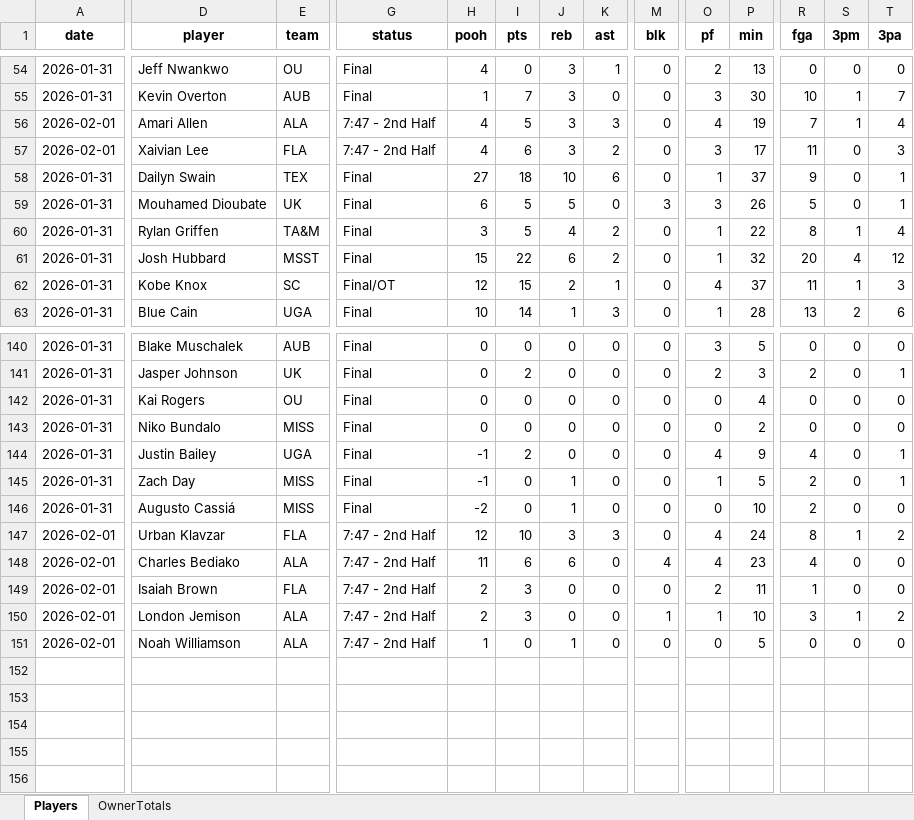
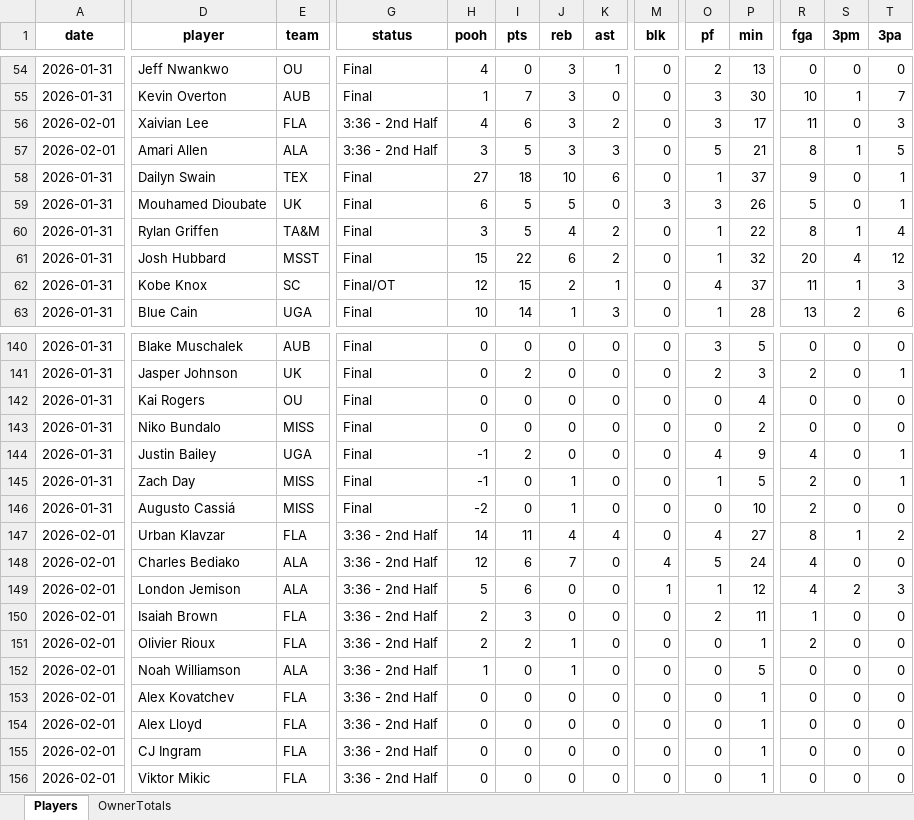
Before and after one commit to hal9000moncrief-dotcom/Pooh-League, an Excel workbook: docs/Today_PoohPoints_SEC_ByOwner_2026-02-01.xlsx, sheet Players, drawn as a sheet; only a part is shown, gaps mark what is left out; values as stored, in another font and other column widths than the file's, no borders; removed rows and columns are numbered as before the commit, all else as after; rows hold the shown columns only; the diff covers the shown part only; the diff names each change by its address in the sheet, - before the commit and + after, or states it on an @@ line.

Commit message:
Pooh Points: final 20260201 -> PD9

```diff
--- a/docs/Today_PoohPoints_SEC_ByOwner_2026-02-01.xlsx (sheet Players)
+++ b/docs/Today_PoohPoints_SEC_ByOwner_2026-02-01.xlsx (sheet Players)
-row 56: 2026-02-01 | Amari Allen | ALA | 7:47 - 2nd Half | 4 | 5 | 3 | 3 | 0 | 4 | 19 | 7 | 1 | 4
-G56 (status): 7:47 - 2nd Half
+G56 (status): 3:36 - 2nd Half
+row 57: 2026-02-01 | Amari Allen | ALA | 3:36 - 2nd Half | 3 | 5 | 3 | 3 | 0 | 5 | 21 | 8 | 1 | 5
-G147:G148 (status): 7:47 - 2nd Half
+G147:G148 (status): 3:36 - 2nd Half
-H147 (pooh): 12
+H147 (pooh): 14
-I147 (pts): 10
+I147 (pts): 11
-J147 (reb): 3
+J147 (reb): 4
-K147 (ast): 3
+K147 (ast): 4
-P147 (min): 24
+P147 (min): 27
-H148 (pooh): 11
+H148 (pooh): 12
-J148 (reb): 6
+J148 (reb): 7
-O148 (pf): 4
+O148 (pf): 5
-P148 (min): 23
+P148 (min): 24
+row 149: 2026-02-01 | London Jemison | ALA | 3:36 - 2nd Half | 5 | 6 | 0 | 0 | 1 | 1 | 12 | 4 | 2 | 3
-G150:G152 (status): 7:47 - 2nd Half
+G150:G152 (status): 3:36 - 2nd Half
-D151 (player): London Jemison
+D151 (player): Olivier Rioux
-E151 (team): ALA
+E151 (team): FLA
-I151 (pts): 3
+I151 (pts): 2
-J151 (reb): 0
+J151 (reb): 1
-M151 (blk): 1
+M151 (blk): 0
-O151 (pf): 1
+O151 (pf): 0
-P151 (min): 10
+P151 (min): 1
-R151 (fga): 3
+R151 (fga): 2
-S151 (3pm): 1
+S151 (3pm): 0
-T151 (3pa): 2
+T151 (3pa): 0
+row 153: 2026-02-01 | Alex Kovatchev | FLA | 3:36 - 2nd Half | 0 | 0 | 0 | 0 | 0 | 0 | 1 | 0 | 0 | 0
+row 154: 2026-02-01 | Alex Lloyd | FLA | 3:36 - 2nd Half | 0 | 0 | 0 | 0 | 0 | 0 | 1 | 0 | 0 | 0
+row 155: 2026-02-01 | CJ Ingram | FLA | 3:36 - 2nd Half | 0 | 0 | 0 | 0 | 0 | 0 | 1 | 0 | 0 | 0
+row 156: 2026-02-01 | Viktor Mikic | FLA | 3:36 - 2nd Half | 0 | 0 | 0 | 0 | 0 | 0 | 1 | 0 | 0 | 0
```
Also changed, not shown: 69 edited cells elsewhere in this sheet, sheet OwnerTotals, 23 other files.
